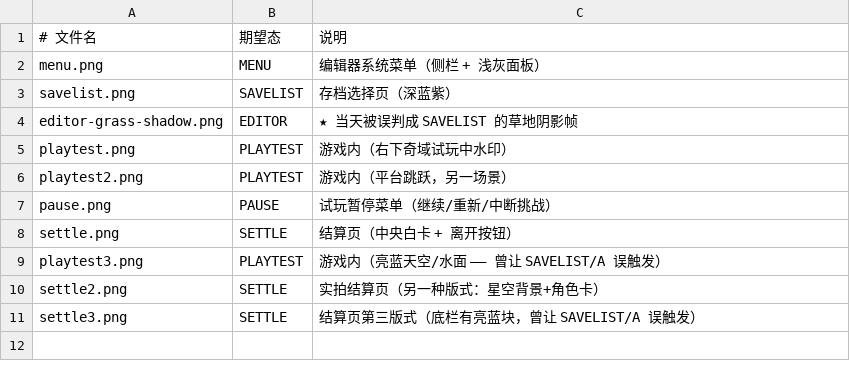
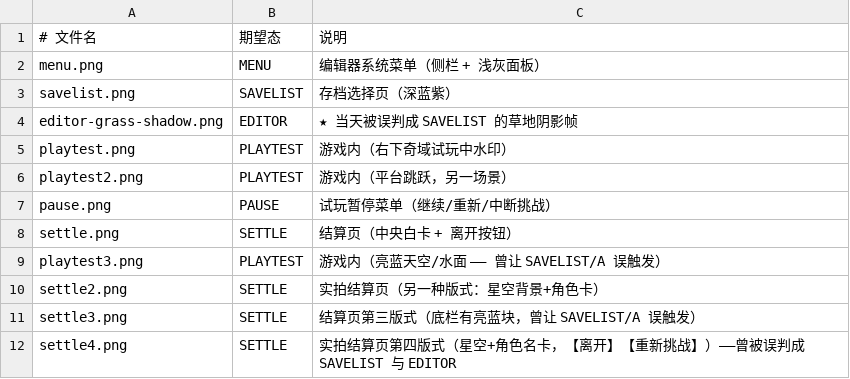
Before and after one commit to TheTouYu/genshin-ts, a TSV file: tools/ys-editor/calib/regress/manifest.tsv, drawn as a sheet.

```diff
--- a/tools/ys-editor/calib/regress/manifest.tsv
+++ b/tools/ys-editor/calib/regress/manifest.tsv
@@ -11 +11,2 @@ settle2.png	SETTLE	实拍结算页（另一种版式：星空背景+角色卡）
 settle3.png	SETTLE	结算页第三版式（底栏有亮蓝块，曾让 SAVELIST/A 误触发）
+settle4.png	SETTLE	实拍结算页第四版式（星空+角色名卡，【离开】【重新挑战】）——曾被误判成 SAVELIST 与 EDITOR
```
Also changed, not shown: 26 other files.
